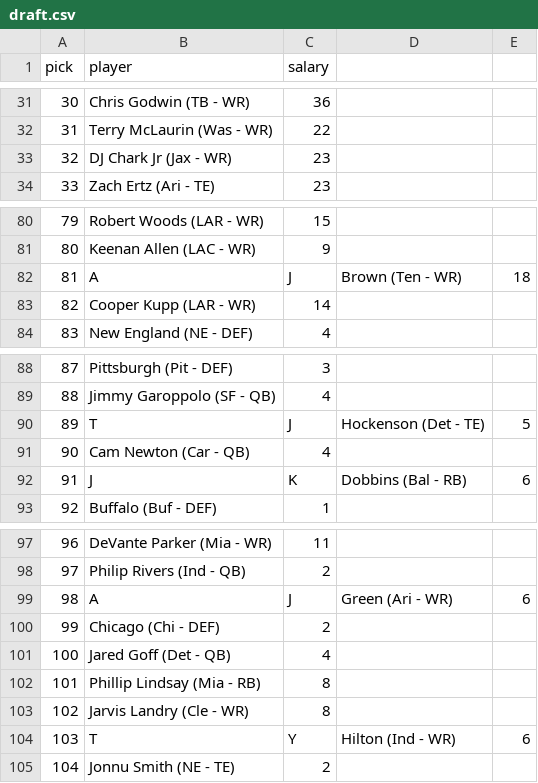
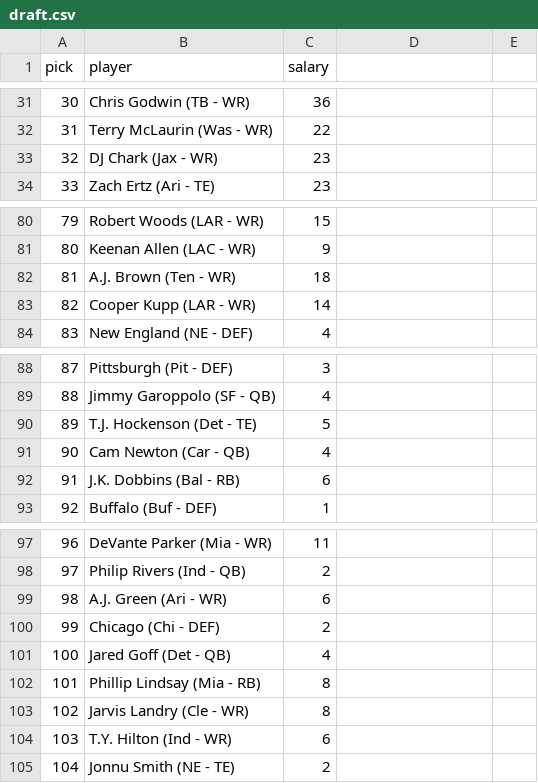
Before and after one commit to lukeskywokka/ffl, a CSV file: 2020/draft.csv, drawn as a sheet; only a part is shown, gaps mark what is left out.

Commit message:
best 2020 draft data is now available

```diff
--- a/2020/draft.csv
+++ b/2020/draft.csv
@@ -32,3 +32,3 @@ pick, player, salary
 31,Terry McLaurin (Was - WR),22
-32,DJ Chark Jr (Jax - WR),23
+32,DJ Chark (Jax - WR),23
 33,Zach Ertz (Ari - TE),23
@@ -81,3 +81,3 @@ pick, player, salary
 80,Keenan Allen (LAC - WR),9
-81,A,J, Brown (Ten - WR),18
+81,A.J. Brown (Ten - WR),18
 82,Cooper Kupp (LAR - WR),14
@@ -89,5 +89,5 @@ pick, player, salary
 88,Jimmy Garoppolo (SF - QB),4
-89,T,J, Hockenson (Det - TE),5
+89,T.J. Hockenson (Det - TE),5
 90,Cam Newton (Car - QB),4
-91,J,K, Dobbins (Bal - RB),6
+91,J.K. Dobbins (Bal - RB),6
 92,Buffalo (Buf - DEF),1
@@ -98,3 +98,3 @@ pick, player, salary
 97,Philip Rivers (Ind - QB),2
-98,A,J, Green (Ari - WR),6
+98,A.J. Green (Ari - WR),6
 99,Chicago (Chi - DEF),2
@@ -103,3 +103,3 @@ pick, player, salary
 102,Jarvis Landry (Cle - WR),8
-103,T,Y, Hilton (Ind - WR),6
+103,T.Y. Hilton (Ind - WR),6
 104,Jonnu Smith (NE - TE),2
```
Also changed, not shown: 8 other files.
